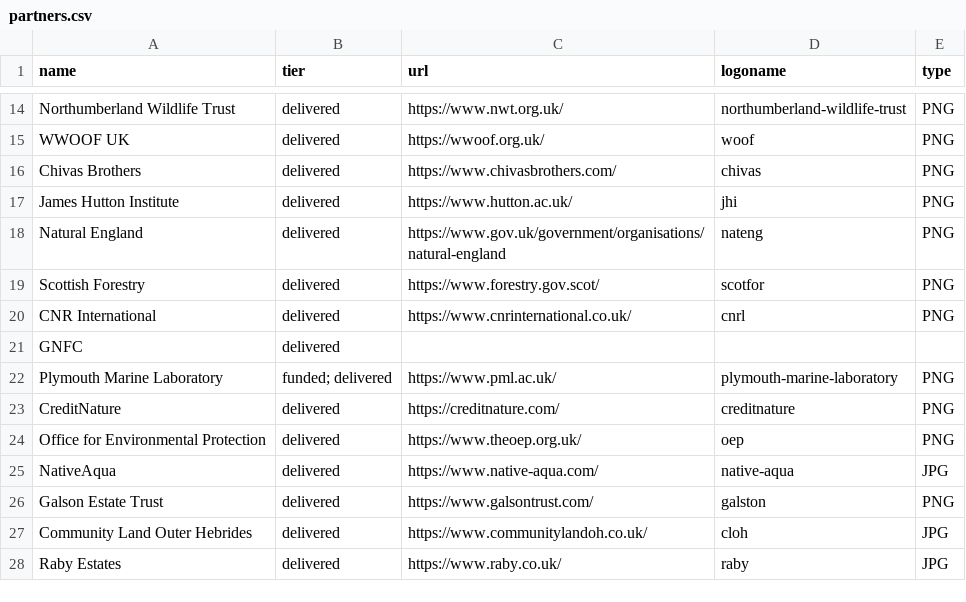
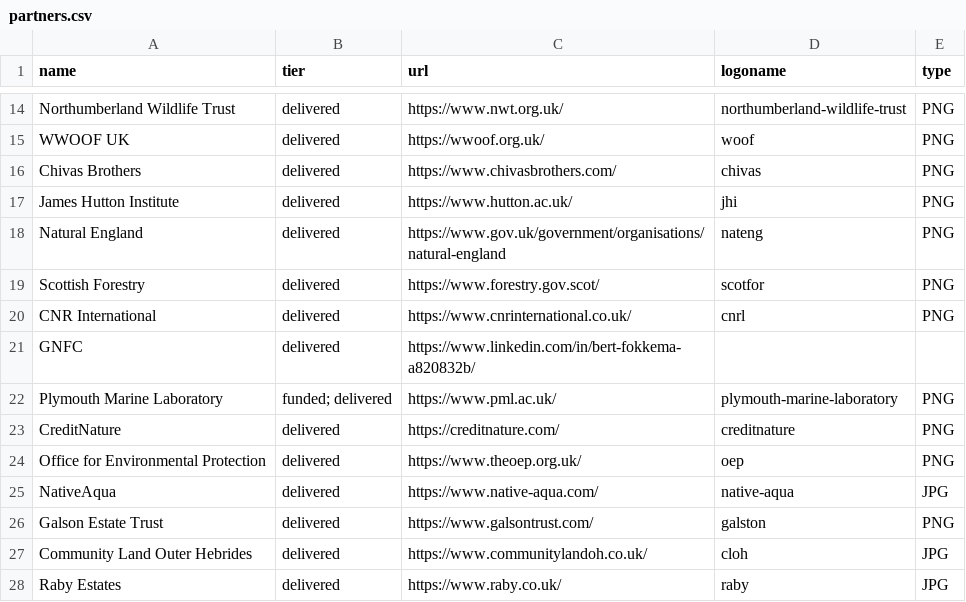
Before and after one commit to netgain-dfa/netgain-dfa.github.io, a CSV file: data/partners.csv, drawn as a sheet; only a part is shown, gaps mark what is left out.

```diff
--- a/data/partners.csv
+++ b/data/partners.csv
@@ -20,3 +20,3 @@ Scottish Forestry,delivered,https://www.forestry.gov.scot/,scotfor,PNG
 CNR International,delivered,https://www.cnrinternational.co.uk/,cnrl,PNG
-GNFC,delivered,,,
+GNFC,delivered,https://www.linkedin.com/in/bert-fokkema-a820832b/,,
 Plymouth Marine Laboratory,funded; delivered,https://www.pml.ac.uk/,plymouth-marine-laboratory,PNG
```
